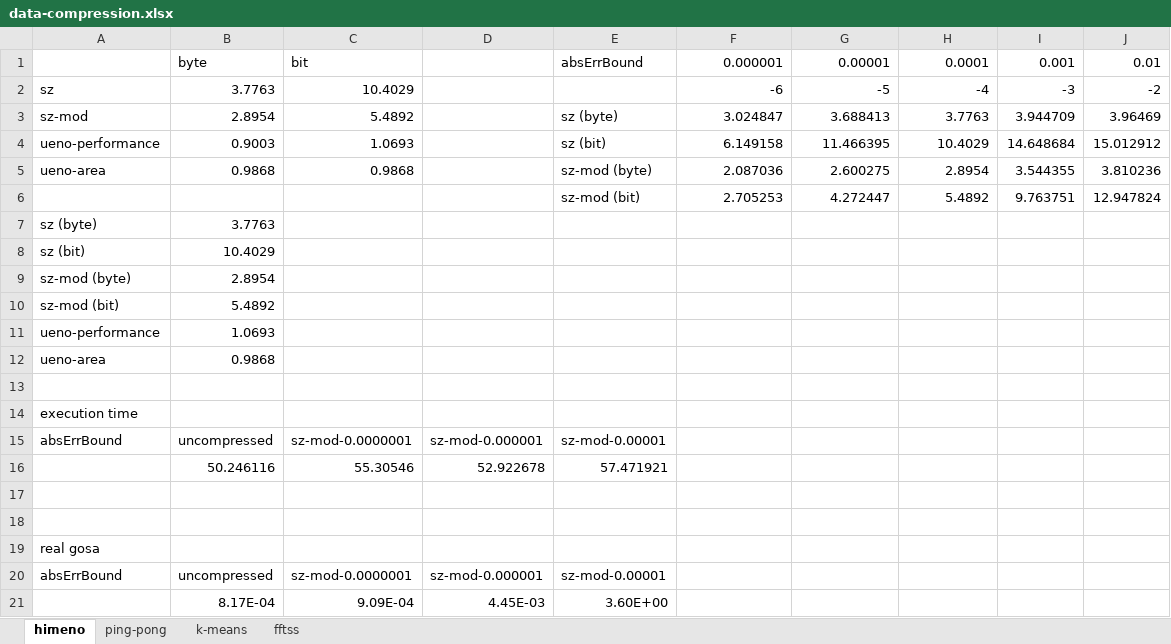
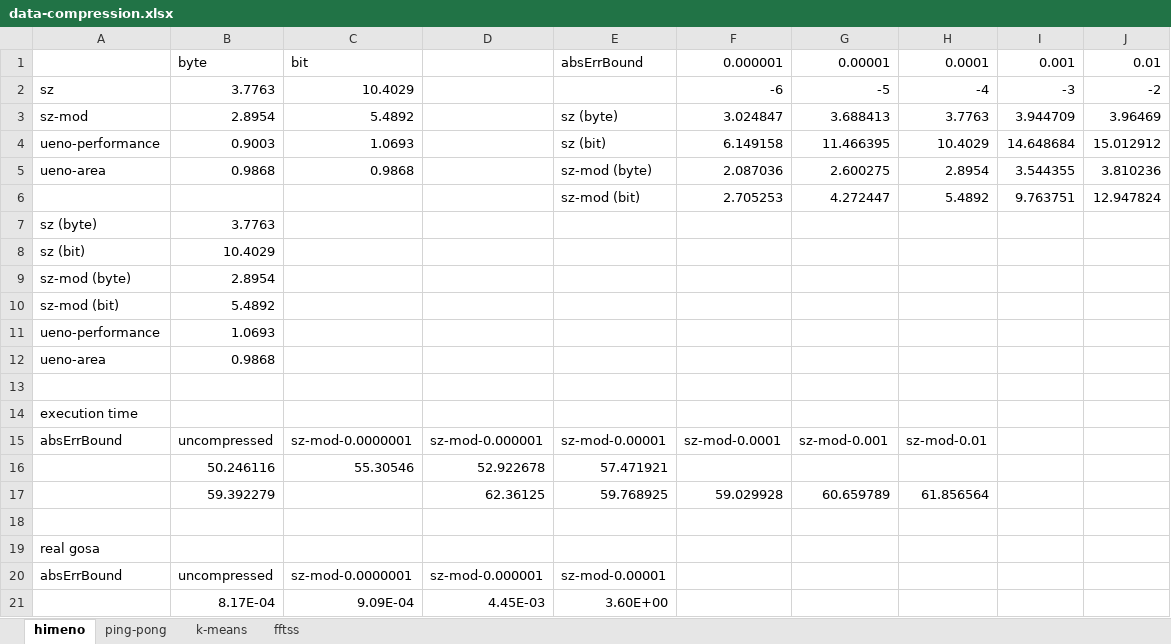
Before and after one commit to smallcat9603/data-compression, an Excel workbook: impl/data-compression.xlsx, sheet himeno, drawn as a sheet; values as stored, in another font and other column widths than the file's, no borders; charts and pictures not drawn; the diff names each change by its address in the sheet, - before the commit and + after, or states it on an @@ line.

Commit message:
revise mycompress for himeno

```diff
--- a/impl/data-compression.xlsx (sheet himeno)
+++ b/impl/data-compression.xlsx (sheet himeno)
-F15: (empty)
+F15: sz-mod-0.0001
-G15: (empty)
+G15: sz-mod-0.001
-H15: (empty)
+H15: sz-mod-0.01
-row 17: (empty)
+row 17:  | 59.392279 |  | 62.36125 | 59.768925 | 59.029928 | 60.659789 | 61.856564
```
Also changed, not shown: charts or pictures, 4 other files.
